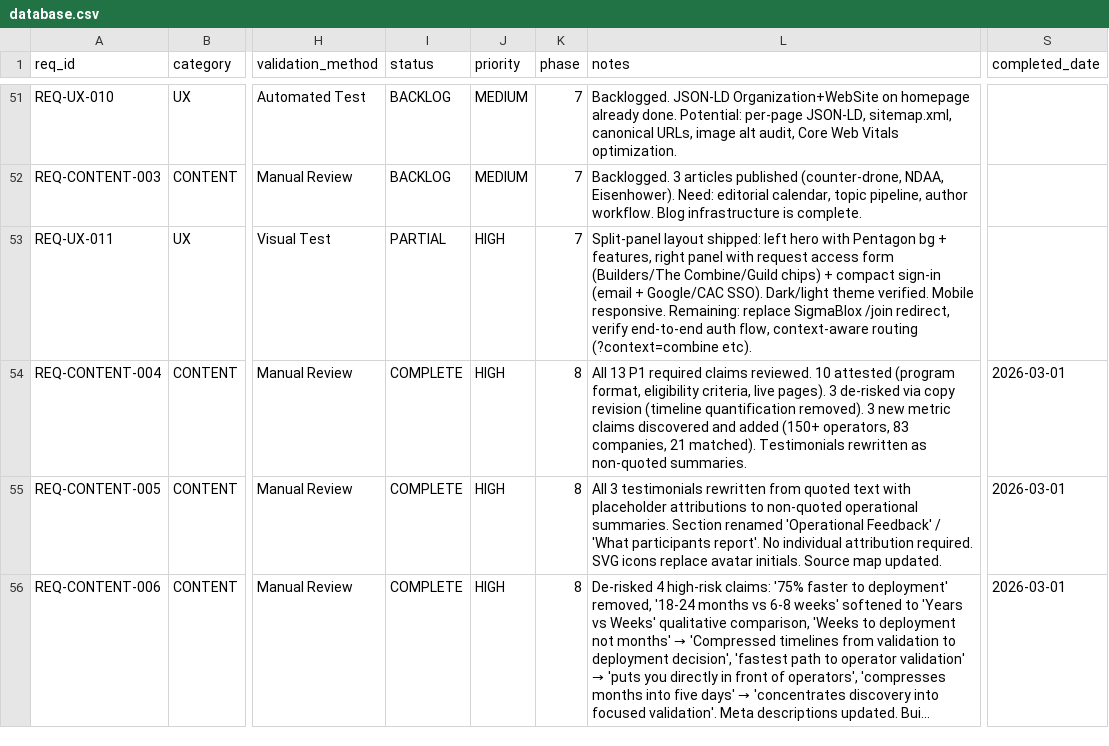
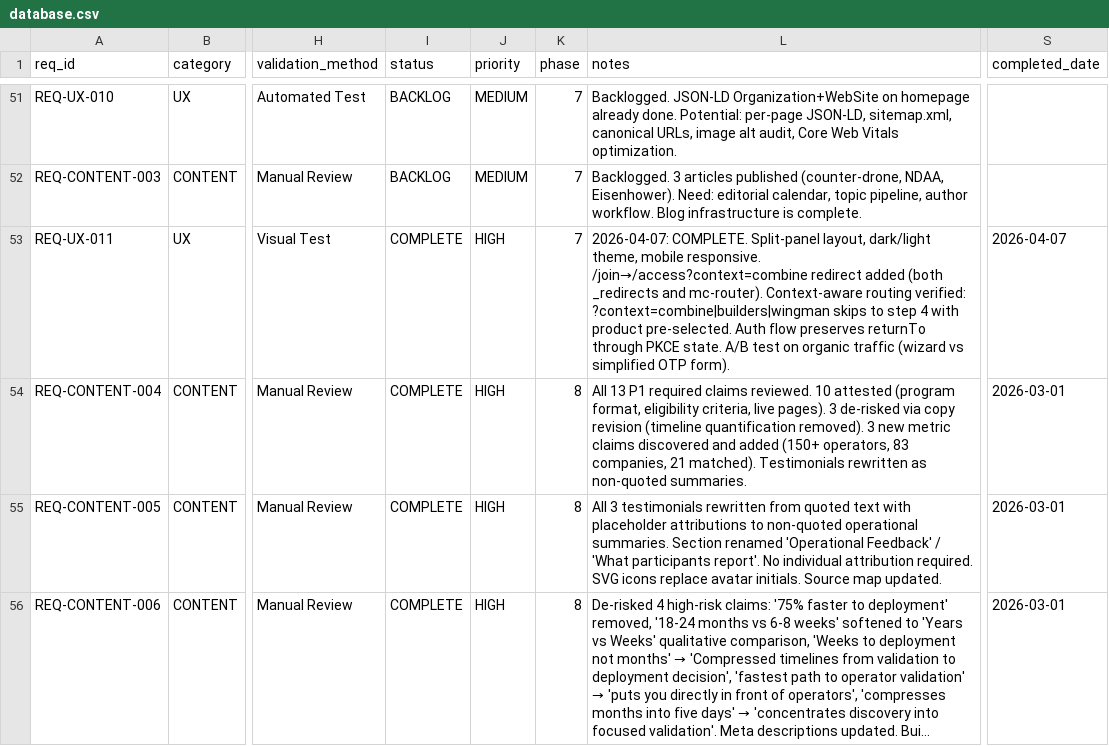
Before and after one commit to m4ndolore/mc_site, a CSV file: .rtmx/database.csv, drawn as a sheet; only a part is shown, gaps mark what is left out; long unchanged cells end in …; the diff names each change by its address in the sheet, - before the commit and + after, or states it on an @@ line.

```diff
--- a/.rtmx/database.csv
+++ b/.rtmx/database.csv
-I53 (status): PARTIAL
+I53 (status): COMPLETE
-L53 (notes): Split-panel layout shipped: left hero with Pentagon bg + features, right panel with request access form (Builders/The Combine/Guild chips) + compact sign-in (email + Google/CAC SSO). Dark/light theme verified. Mobile responsive. Remaining: replace SigmaBlox /join redirect, verify end-to-end auth flow, context-aware routing (?context=combine etc).
+L53 (notes): 2026-04-07: COMPLETE. Split-panel layout, dark/light theme, mobile responsive. /join→/access?context=combine redirect added (both _redirects and mc-router). Context-aware routing verified: ?context=combine|builders|wingman skips to step 4 with product pre-selected. Auth flow preserves returnTo through PKCE state. A/B test on organic traffic (wizard vs simplified OTP form).
-S53 (completed_date): (empty)
+S53 (completed_date): 2026-04-07
```
